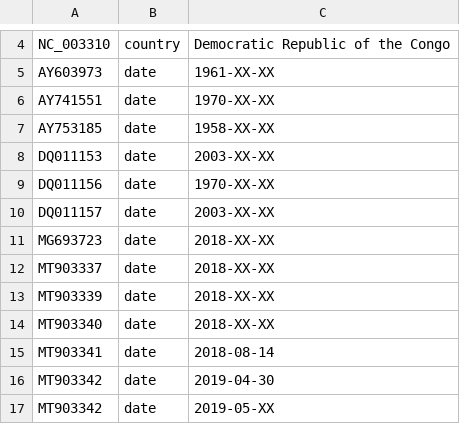
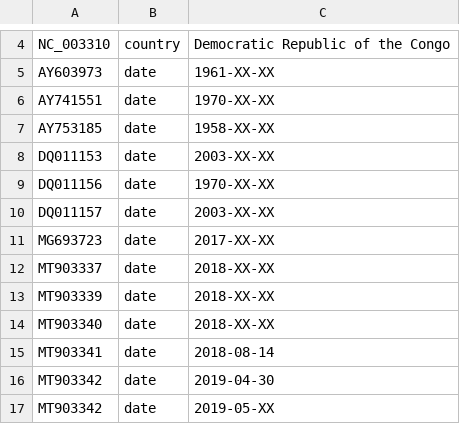
Before and after one commit to nextstrain/mpox, a TSV file: ingest/source-data/annotations.tsv, drawn as a sheet; only a part is shown, gaps mark what is left out.

Commit message:
fix annotation for MG693723

```diff
--- a/ingest/source-data/annotations.tsv
+++ b/ingest/source-data/annotations.tsv
@@ -10,3 +10,3 @@ DQ011156	date	1970-XX-XX
 DQ011157	date	2003-XX-XX
-MG693723	date	2018-XX-XX
+MG693723	date	2017-XX-XX
 MT903337	date	2018-XX-XX
```
